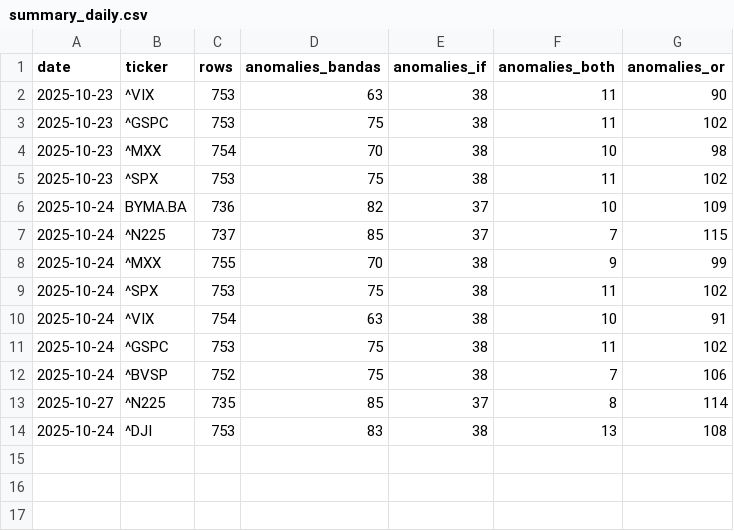
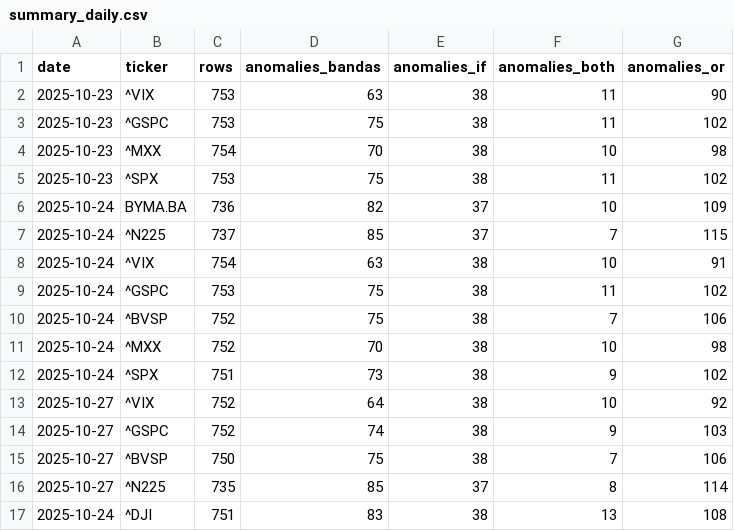
Before and after one commit to midaslab23/conections, a CSV file: out/summary_daily.csv, drawn as a sheet.

```diff
--- a/out/summary_daily.csv
+++ b/out/summary_daily.csv
@@ -7,4 +7,2 @@ date,ticker,rows,anomalies_bandas,anomalies_if,anomalies_both,anomalies_or
 2025-10-24,^N225,737,85,37,7,115
-2025-10-24,^MXX,755,70,38,9,99
-2025-10-24,^SPX,753,75,38,11,102
 2025-10-24,^VIX,754,63,38,10,91
@@ -12,3 +10,8 @@ date,ticker,rows,anomalies_bandas,anomalies_if,anomalies_both,anomalies_or
 2025-10-24,^BVSP,752,75,38,7,106
+2025-10-24,^MXX,752,70,38,10,98
+2025-10-24,^SPX,751,73,38,9,102
+2025-10-27,^VIX,752,64,38,10,92
+2025-10-27,^GSPC,752,74,38,9,103
+2025-10-27,^BVSP,750,75,38,7,106
 2025-10-27,^N225,735,85,37,8,114
-2025-10-24,^DJI,753,83,38,13,108
+2025-10-24,^DJI,751,83,38,13,108
```
Also changed, not shown: out/all_tickers_anomalies.csv, 7 other files.
